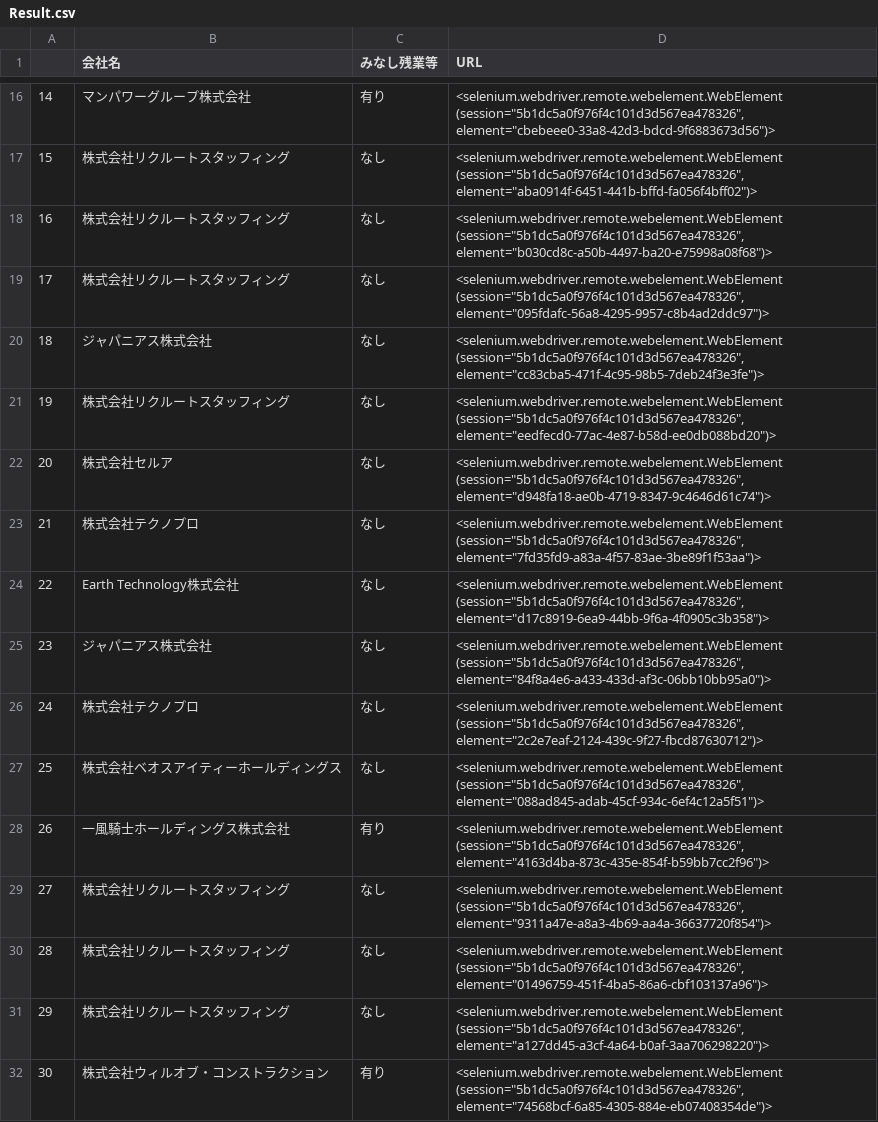
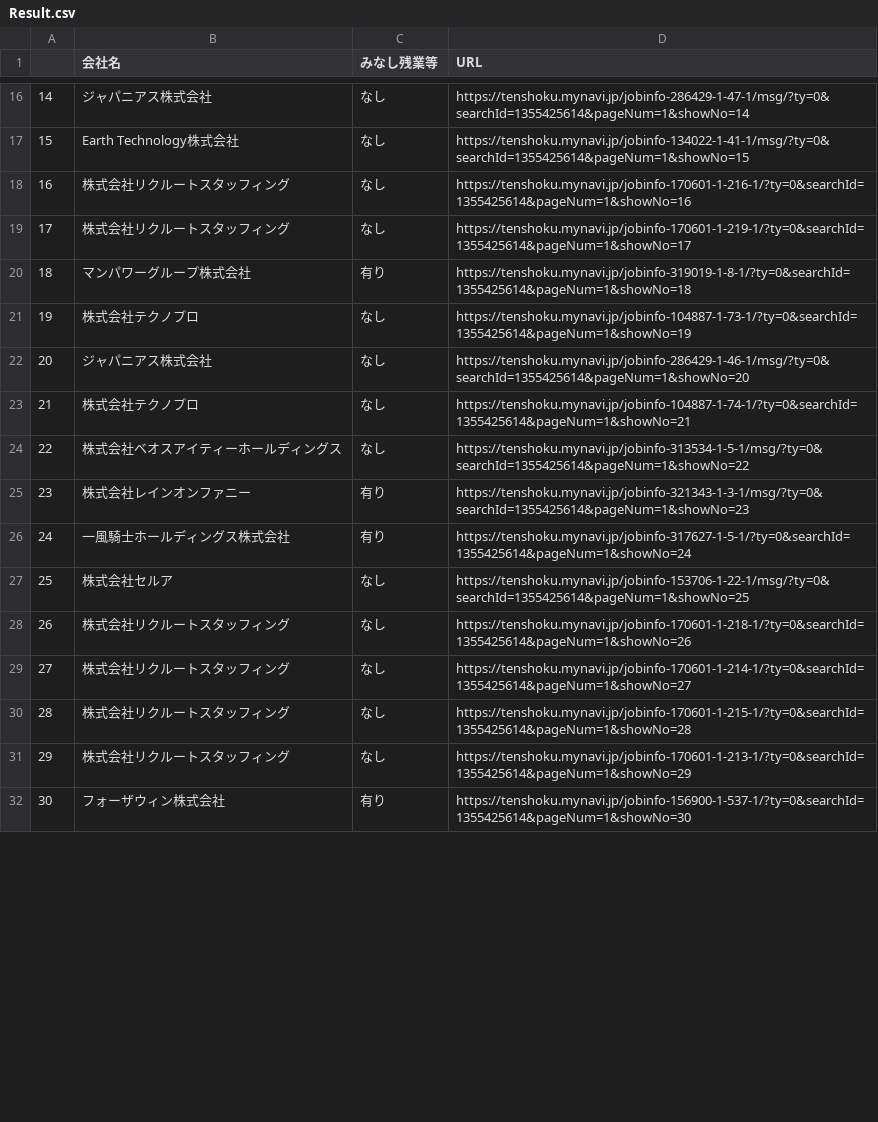
Before and after one commit to jest1796/scraping, a CSV file: Result.csv, drawn as a sheet; only a part is shown, gaps mark what is left out; the diff covers the shown part only.

```diff
--- a/Result.csv
+++ b/Result.csv
@@ -16,17 +16,17 @@
-14,マンパワーグループ株式会社,有り,"<selenium.webdriver.remote.webelement.WebElement (session=""5b1dc5a0f976f4c101d3d567ea478326"", element=""cbebeee0-33a8-42d3-bdcd-9f6883673d56"")>"
-15,株式会社リクルートスタッフィング,なし,"<selenium.webdriver.remote.webelement.WebElement (session=""5b1dc5a0f976f4c101d3d567ea478326"", element=""aba0914f-6451-441b-bffd-fa056f4bff02"")>"
-16,株式会社リクルートスタッフィング,なし,"<selenium.webdriver.remote.webelement.WebElement (session=""5b1dc5a0f976f4c101d3d567ea478326"", element=""b030cd8c-a50b-4497-ba20-e75998a08f68"")>"
-17,株式会社リクルートスタッフィング,なし,"<selenium.webdriver.remote.webelement.WebElement (session=""5b1dc5a0f976f4c101d3d567ea478326"", element=""095fdafc-56a8-4295-9957-c8b4ad2ddc97"")>"
-18,ジャパニアス株式会社,なし,"<selenium.webdriver.remote.webelement.WebElement (session=""5b1dc5a0f976f4c101d3d567ea478326"", element=""cc83cba5-471f-4c95-98b5-7deb24f3e3fe"")>"
-19,株式会社リクルートスタッフィング,なし,"<selenium.webdriver.remote.webelement.WebElement (session=""5b1dc5a0f976f4c101d3d567ea478326"", element=""eedfecd0-77ac-4e87-b58d-ee0db088bd20"")>"
-20,株式会社セルア,なし,"<selenium.webdriver.remote.webelement.WebElement (session=""5b1dc5a0f976f4c101d3d567ea478326"", element=""d948fa18-ae0b-4719-8347-9c4646d61c74"")>"
-21,株式会社テクノプロ,なし,"<selenium.webdriver.remote.webelement.WebElement (session=""5b1dc5a0f976f4c101d3d567ea478326"", element=""7fd35fd9-a83a-4f57-83ae-3be89f1f53aa"")>"
-22,Earth Technology株式会社,なし,"<selenium.webdriver.remote.webelement.WebElement (session=""5b1dc5a0f976f4c101d3d567ea478326"", element=""d17c8919-6ea9-44bb-9f6a-4f0905c3b358"")>"
-23,ジャパニアス株式会社,なし,"<selenium.webdriver.remote.webelement.WebElement (session=""5b1dc5a0f976f4c101d3d567ea478326"", element=""84f8a4e6-a433-433d-af3c-06bb10bb95a0"")>"
-24,株式会社テクノプロ,なし,"<selenium.webdriver.remote.webelement.WebElement (session=""5b1dc5a0f976f4c101d3d567ea478326"", element=""2c2e7eaf-2124-439c-9f27-fbcd87630712"")>"
-25,株式会社ベオスアイティーホールディングス,なし,"<selenium.webdriver.remote.webelement.WebElement (session=""5b1dc5a0f976f4c101d3d567ea478326"", element=""088ad845-adab-45cf-934c-6ef4c12a5f51"")>"
-26,一風騎士ホールディングス株式会社,有り,"<selenium.webdriver.remote.webelement.WebElement (session=""5b1dc5a0f976f4c101d3d567ea478326"", element=""4163d4ba-873c-435e-854f-b59bb7cc2f96"")>"
-27,株式会社リクルートスタッフィング,なし,"<selenium.webdriver.remote.webelement.WebElement (session=""5b1dc5a0f976f4c101d3d567ea478326"", element=""9311a47e-a8a3-4b69-aa4a-36637720f854"")>"
-28,株式会社リクルートスタッフィング,なし,"<selenium.webdriver.remote.webelement.WebElement (session=""5b1dc5a0f976f4c101d3d567ea478326"", element=""01496759-451f-4ba5-86a6-cbf103137a96"")>"
-29,株式会社リクルートスタッフィング,なし,"<selenium.webdriver.remote.webelement.WebElement (session=""5b1dc5a0f976f4c101d3d567ea478326"", element=""a127dd45-a3cf-4a64-b0af-3aa706298220"")>"
-30,株式会社ウィルオブ・コンストラクション,有り,"<selenium.webdriver.remote.webelement.WebElement (session=""5b1dc5a0f976f4c101d3d567ea478326"", element=""74568bcf-6a85-4305-884e-eb07408354de"")>"
+14,ジャパニアス株式会社,なし,https://tenshoku.mynavi.jp/jobinfo-286429-1-47-1/msg/?ty=0&searchId=1355425614&pageNum=1&showNo=14
+15,Earth Technology株式会社,なし,https://tenshoku.mynavi.jp/jobinfo-134022-1-41-1/msg/?ty=0&searchId=1355425614&pageNum=1&showNo=15
+16,株式会社リクルートスタッフィング,なし,https://tenshoku.mynavi.jp/jobinfo-170601-1-216-1/?ty=0&searchId=1355425614&pageNum=1&showNo=16
+17,株式会社リクルートスタッフィング,なし,https://tenshoku.mynavi.jp/jobinfo-170601-1-219-1/?ty=0&searchId=1355425614&pageNum=1&showNo=17
+18,マンパワーグループ株式会社,有り,https://tenshoku.mynavi.jp/jobinfo-319019-1-8-1/?ty=0&searchId=1355425614&pageNum=1&showNo=18
+19,株式会社テクノプロ,なし,https://tenshoku.mynavi.jp/jobinfo-104887-1-73-1/?ty=0&searchId=1355425614&pageNum=1&showNo=19
+20,ジャパニアス株式会社,なし,https://tenshoku.mynavi.jp/jobinfo-286429-1-46-1/msg/?ty=0&searchId=1355425614&pageNum=1&showNo=20
+21,株式会社テクノプロ,なし,https://tenshoku.mynavi.jp/jobinfo-104887-1-74-1/?ty=0&searchId=1355425614&pageNum=1&showNo=21
+22,株式会社ベオスアイティーホールディングス,なし,https://tenshoku.mynavi.jp/jobinfo-313534-1-5-1/msg/?ty=0&searchId=1355425614&pageNum=1&showNo=22
+23,株式会社レインオンファニー,有り,https://tenshoku.mynavi.jp/jobinfo-321343-1-3-1/msg/?ty=0&searchId=1355425614&pageNum=1&showNo=23
+24,一風騎士ホールディングス株式会社,有り,https://tenshoku.mynavi.jp/jobinfo-317627-1-5-1/?ty=0&searchId=1355425614&pageNum=1&showNo=24
+25,株式会社セルア,なし,https://tenshoku.mynavi.jp/jobinfo-153706-1-22-1/msg/?ty=0&searchId=1355425614&pageNum=1&showNo=25
+26,株式会社リクルートスタッフィング,なし,https://tenshoku.mynavi.jp/jobinfo-170601-1-218-1/?ty=0&searchId=1355425614&pageNum=1&showNo=26
+27,株式会社リクルートスタッフィング,なし,https://tenshoku.mynavi.jp/jobinfo-170601-1-214-1/?ty=0&searchId=1355425614&pageNum=1&showNo=27
+28,株式会社リクルートスタッフィング,なし,https://tenshoku.mynavi.jp/jobinfo-170601-1-215-1/?ty=0&searchId=1355425614&pageNum=1&showNo=28
+29,株式会社リクルートスタッフィング,なし,https://tenshoku.mynavi.jp/jobinfo-170601-1-213-1/?ty=0&searchId=1355425614&pageNum=1&showNo=29
+30,フォーザウィン株式会社,有り,https://tenshoku.mynavi.jp/jobinfo-156900-1-537-1/?ty=0&searchId=1355425614&pageNum=1&showNo=30
```
Also changed, not shown: 112 edited cells elsewhere in this file, 1 other file.
